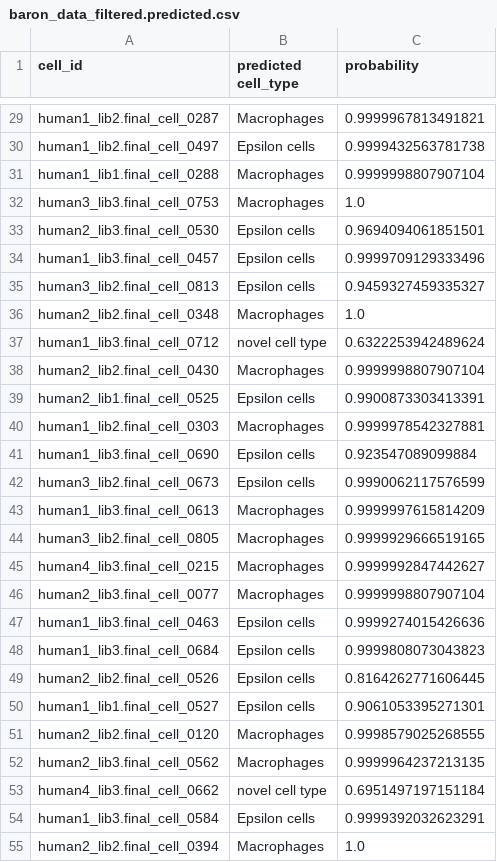
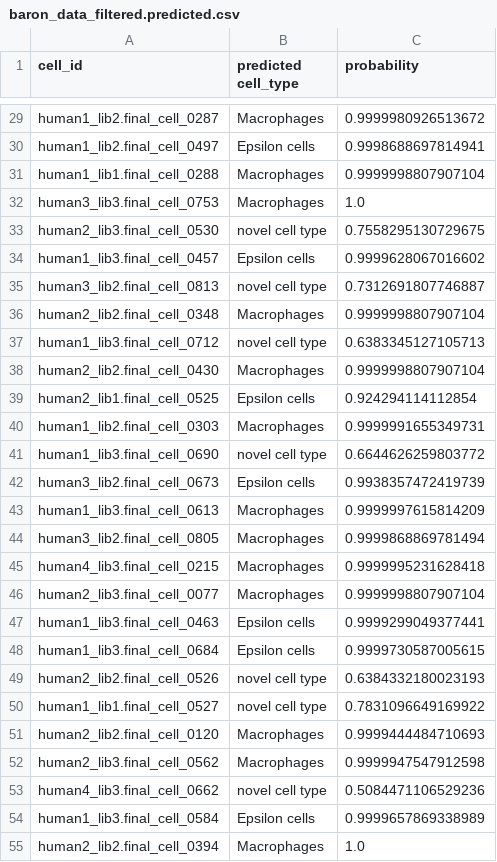
Before and after one commit to yulab2021/scGO, a CSV file: demo/baron_data_filtered.predicted.csv, drawn as a sheet; only a part is shown, gaps mark what is left out; the diff covers the shown part only; the diff names each change by its address in the sheet, - before the commit and + after, or states it on an @@ line.

```diff
--- a/demo/baron_data_filtered.predicted.csv
+++ b/demo/baron_data_filtered.predicted.csv
-C29 (probability): 0.9999967813491821
+C29 (probability): 0.9999980926513672
-C30 (probability): 0.9999432563781738
+C30 (probability): 0.9998688697814941
-B33 (predicted cell_type): Epsilon cells
+B33 (predicted cell_type): novel cell type
-C33 (probability): 0.9694094061851501
+C33 (probability): 0.7558295130729675
-C34 (probability): 0.9999709129333496
+C34 (probability): 0.9999628067016602
-B35 (predicted cell_type): Epsilon cells
+B35 (predicted cell_type): novel cell type
-C35 (probability): 0.9459327459335327
+C35 (probability): 0.7312691807746887
-C36 (probability): 1.0
+C36 (probability): 0.9999998807907104
-C37 (probability): 0.6322253942489624
+C37 (probability): 0.6383345127105713
-C39 (probability): 0.9900873303413391
+C39 (probability): 0.924294114112854
-C40 (probability): 0.9999978542327881
+C40 (probability): 0.9999991655349731
-B41 (predicted cell_type): Epsilon cells
+B41 (predicted cell_type): novel cell type
-C41 (probability): 0.923547089099884
+C41 (probability): 0.6644626259803772
-C42 (probability): 0.9990062117576599
+C42 (probability): 0.9938357472419739
-C44 (probability): 0.9999929666519165
+C44 (probability): 0.9999868869781494
-C45 (probability): 0.9999992847442627
+C45 (probability): 0.9999995231628418
-C47 (probability): 0.9999274015426636
+C47 (probability): 0.9999299049377441
-C48 (probability): 0.9999808073043823
+C48 (probability): 0.9999730587005615
-B49:B50 (predicted cell_type): Epsilon cells
+B49:B50 (predicted cell_type): novel cell type
-C49 (probability): 0.8164262771606445
+C49 (probability): 0.6384332180023193
-C50 (probability): 0.9061053395271301
+C50 (probability): 0.7831096649169922
-C51 (probability): 0.9998579025268555
+C51 (probability): 0.9999444484710693
-C52 (probability): 0.9999964237213135
+C52 (probability): 0.9999947547912598
-C53 (probability): 0.6951497197151184
+C53 (probability): 0.5084471106529236
-C54 (probability): 0.9999392032623291
+C54 (probability): 0.9999657869338989
```
Also changed, not shown: 60 edited cells elsewhere in this file, 10 other files.
